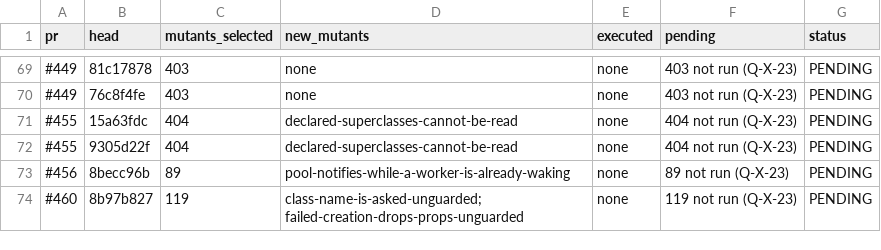
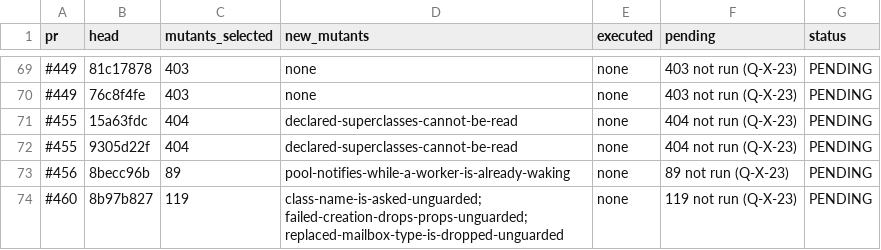
Before and after one commit to getsyntegrity/rakka, a TSV file: docs/evidence/mutation-pending.tsv, drawn as a sheet; only a part is shown, gaps mark what is left out.

```diff
--- a/docs/evidence/mutation-pending.tsv
+++ b/docs/evidence/mutation-pending.tsv
@@ -73,2 +73,2 @@ pr	head	mutants_selected	new_mutants	executed	pending	status
 #456	8becc96b	89	pool-notifies-while-a-worker-is-already-waking	none	89 not run (Q-X-23)	PENDING
-#460	8b97b827	119	class-name-is-asked-unguarded; failed-creation-drops-props-unguarded	none	119 not run (Q-X-23)	PENDING
+#460	8b97b827	119	class-name-is-asked-unguarded; failed-creation-drops-props-unguarded; replaced-mailbox-type-is-dropped-unguarded	none	119 not run (Q-X-23)	PENDING
```
Also changed, not shown: 3 other files.
